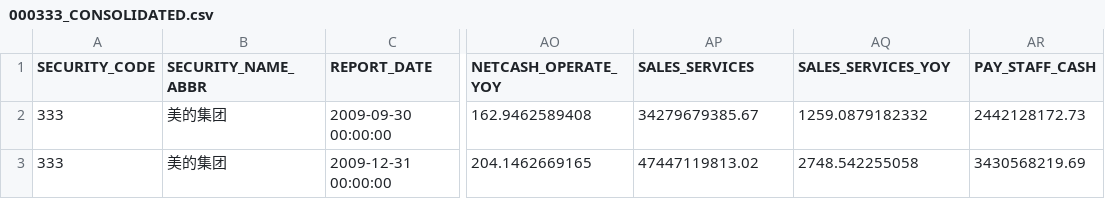
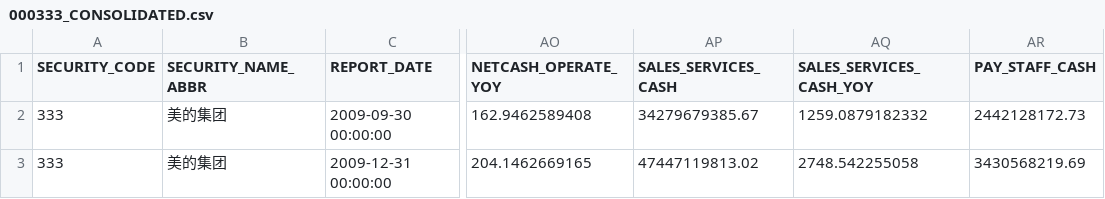
Before and after one commit to ProfessorErdo/share_holding_analysis, a CSV file: input/000333_CONSOLIDATED.csv, drawn as a sheet; only a part is shown, gaps mark what is left out; the diff names each change by its address in the sheet, - before the commit and + after, or states it on an @@ line.

```diff
--- a/input/000333_CONSOLIDATED.csv
+++ b/input/000333_CONSOLIDATED.csv
-AP1: SALES_SERVICES
+AP1: SALES_SERVICES_CASH
-AQ1: SALES_SERVICES_YOY
+AQ1: SALES_SERVICES_CASH_YOY
```
Also changed, not shown: input/000651_CONSOLIDATED.csv, input/000858_CONSOLIDATED.csv, 3 other files.
